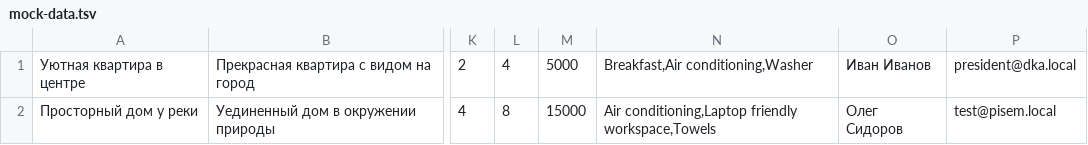
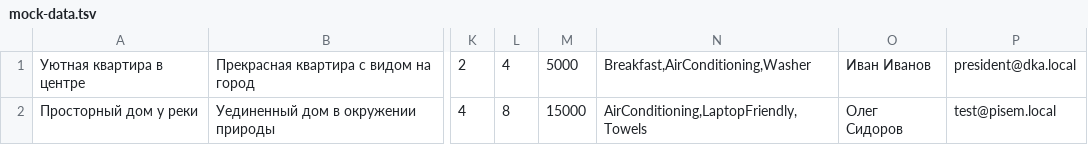
Before and after one commit to htmlacademy-nodejs-api/103121-six-cities-6, a TSV file: mocks/mock-data.tsv, drawn as a sheet; only a part is shown, gaps mark what is left out; the diff names each change by its address in the sheet, - before the commit and + after, or states it on an @@ line.

```diff
--- a/mocks/mock-data.tsv
+++ b/mocks/mock-data.tsv
-N1: Breakfast,Air conditioning,Washer
+N1: Breakfast,AirConditioning,Washer
-N2: Air conditioning,Laptop friendly workspace,Towels
+N2: AirConditioning,LaptopFriendly,Towels
```
Also changed, not shown: 1 other file.
